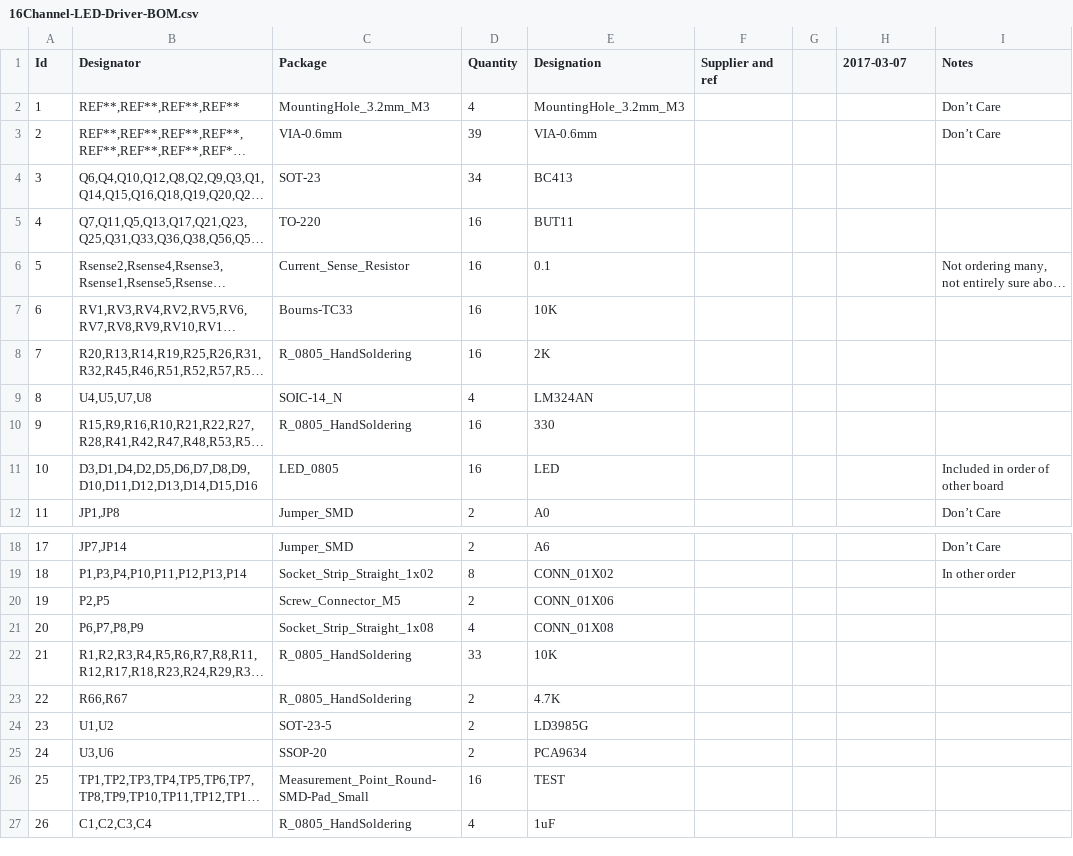
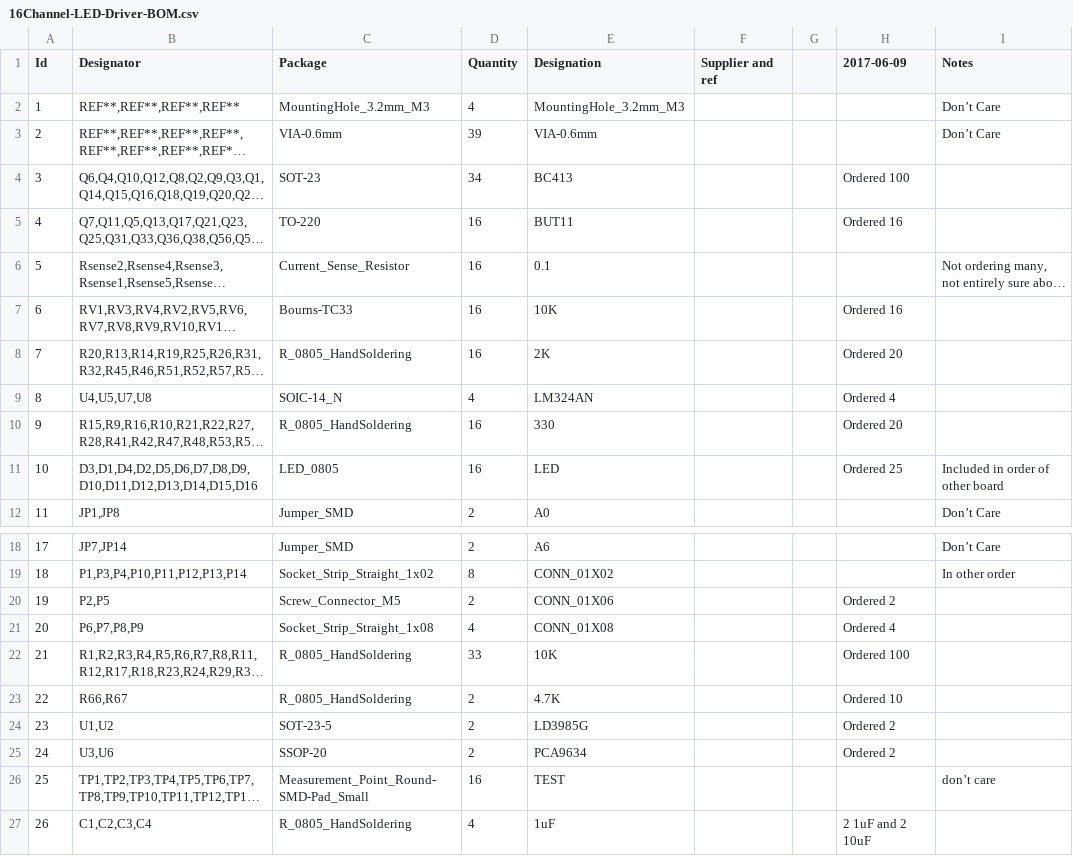
Before and after one commit to davidlenfesty/kicad-projects, a CSV file: 16Channel-LED-Driver/16Channel-LED-Driver-BOM.csv, drawn as a sheet; only a part is shown, gaps mark what is left out; long unchanged cells end in …; the diff names each change by its address in the sheet, - before the commit and + after, or states it on an @@ line.

```diff
--- a/16Channel-LED-Driver/16Channel-LED-Driver-BOM.csv
+++ b/16Channel-LED-Driver/16Channel-LED-Driver-BOM.csv
-H1: 2017-03-07
+H1: 2017-06-09
-H4 (2017-06-09): (empty)
+H4 (2017-06-09): Ordered 100
-H5 (2017-06-09): (empty)
+H5 (2017-06-09): Ordered 16
-H7 (2017-06-09): (empty)
+H7 (2017-06-09): Ordered 16
-H8 (2017-06-09): (empty)
+H8 (2017-06-09): Ordered 20
-H9 (2017-06-09): (empty)
+H9 (2017-06-09): Ordered 4
-H10 (2017-06-09): (empty)
+H10 (2017-06-09): Ordered 20
-H11 (2017-06-09): (empty)
+H11 (2017-06-09): Ordered 25
-H20 (2017-06-09): (empty)
+H20 (2017-06-09): Ordered 2
-H21 (2017-06-09): (empty)
+H21 (2017-06-09): Ordered 4
-H22 (2017-06-09): (empty)
+H22 (2017-06-09): Ordered 100
-H23 (2017-06-09): (empty)
+H23 (2017-06-09): Ordered 10
-H24:H25 (2017-06-09): (empty)
+H24:H25 (2017-06-09): Ordered 2
-I26 (Notes): (empty)
+I26 (Notes): don’t care
-H27 (2017-06-09): (empty)
+H27 (2017-06-09): 2 1uF and 2 10uF
```
Also changed, not shown: 14 other files.
